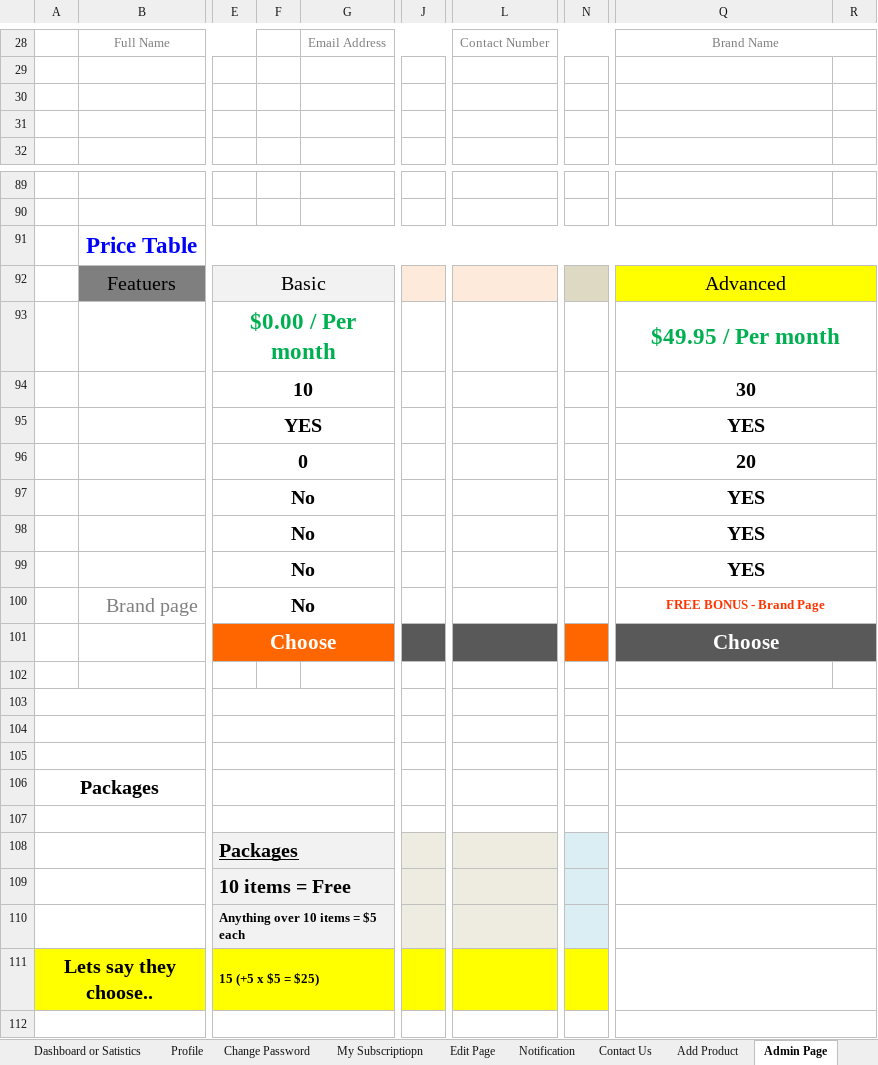
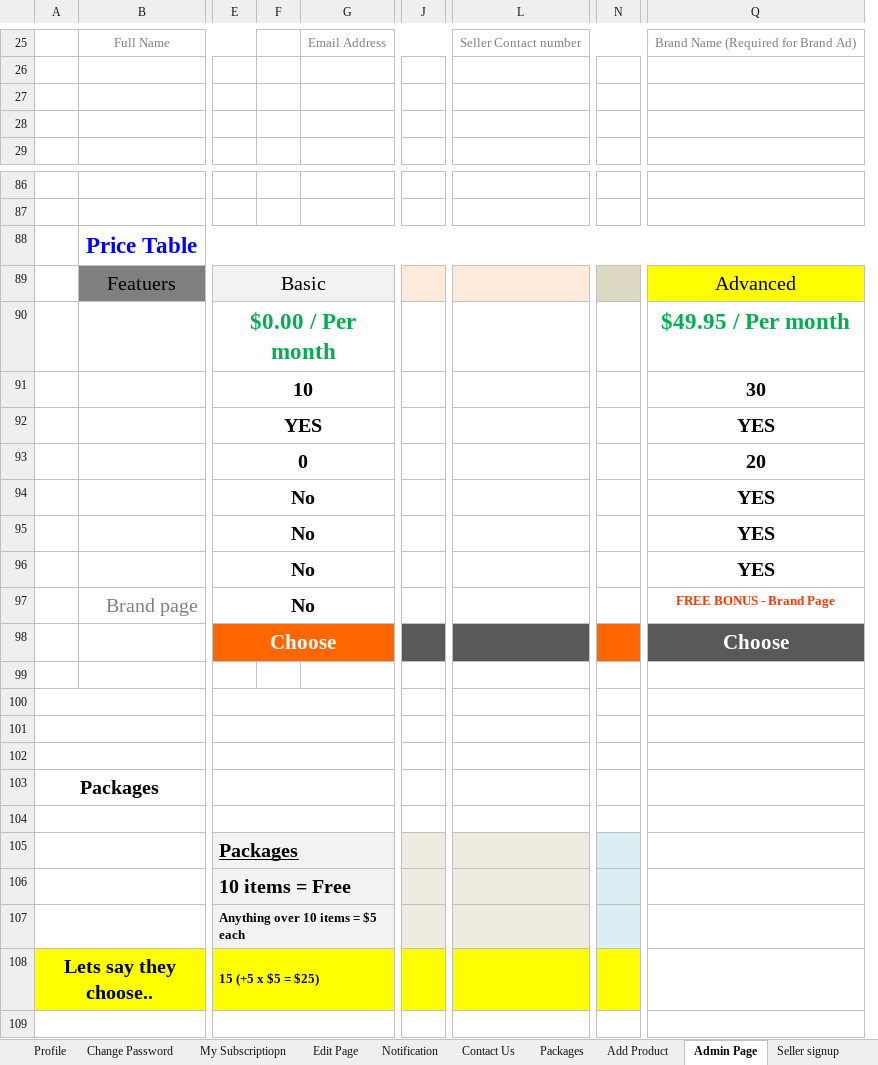
Before and after one commit to spjps2009/couponndiscount_html, an Excel workbook: All Pages design.xlsx, sheet Admin Page, drawn as a sheet; only a part is shown, gaps mark what is left out; values as stored, in another font and other column widths than the file's, no borders; charts and pictures not drawn; removed rows and columns are numbered as before the commit, all else as after; the diff covers the shown part only; the diff names each change by its address in the sheet, - before the commit and + after, or states it on an @@ line.

Commit message:
admin page amendments

```diff
--- a/All Pages design.xlsx (sheet Admin Page)
+++ b/All Pages design.xlsx (sheet Admin Page)
-column F, empty
+column F, empty
-column J, empty
+column J, empty
-column L, row 28: Contact Number
+column L, row 25: Seller Contact number
-column N, empty
+column N, empty
-column R, empty
-Q25: Brand Name
+Q25: Brand Name (Required for Brand Ad)
-Q28:R28 merged
-Q92:R92 merged
-Q93:R93 merged
-Q94:R94 merged
-Q95:R95 merged
-Q96:R96 merged
-Q97:R97 merged
-Q98:R98 merged
-Q99:R99 merged
-Q100:R100 merged
-Q101:R101 merged
-Q103:R103 merged
-Q104:R104 merged
-Q105:R105 merged
-Q106:R106 merged
-Q107:R107 merged
-Q108:R108 merged
-Q109:R109 merged
-Q110:R110 merged
-Q111:R111 merged
-Q112:R112 merged
```
Also changed, not shown: 6 added rows, 9 removed rows, 2 edited cells, cell formats and merged cells elsewhere in this sheet, sheet Packages, other sheet tabs, charts or pictures.
